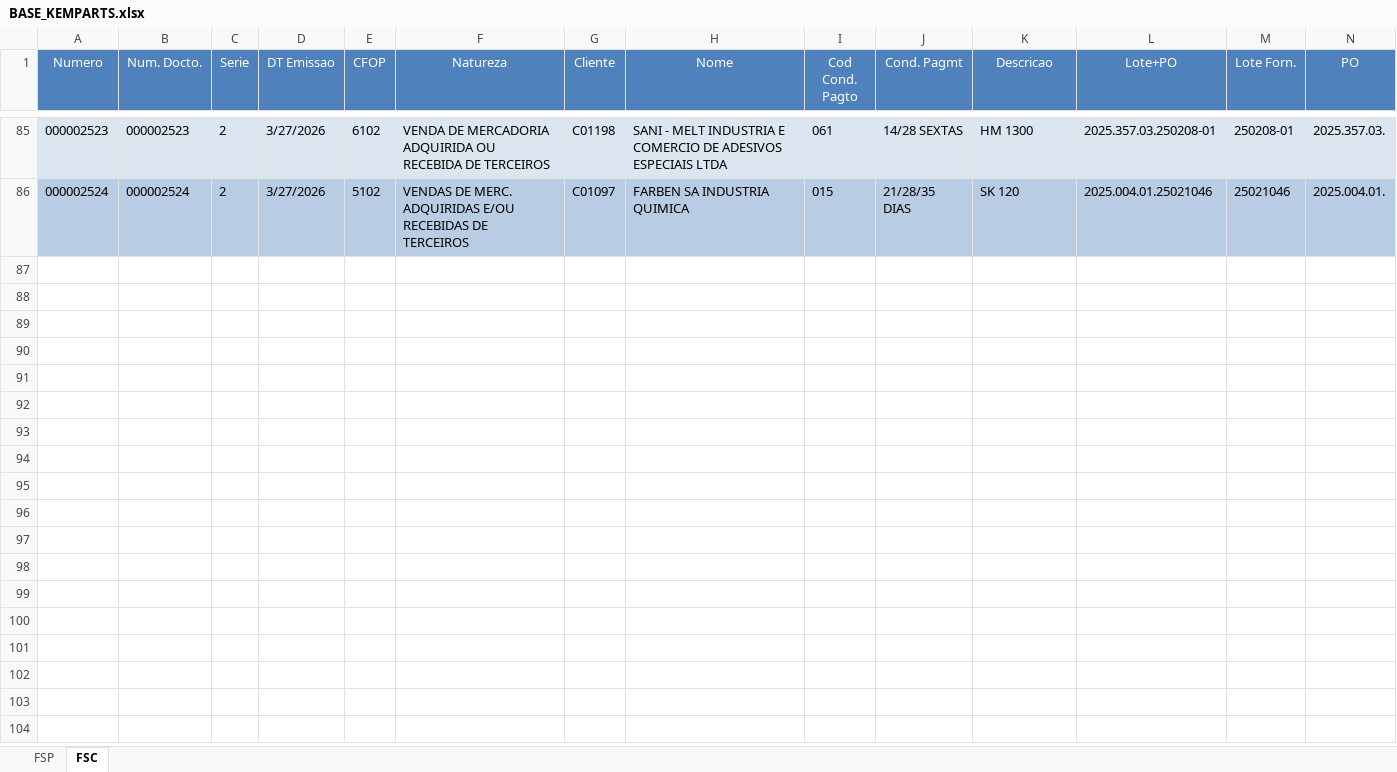
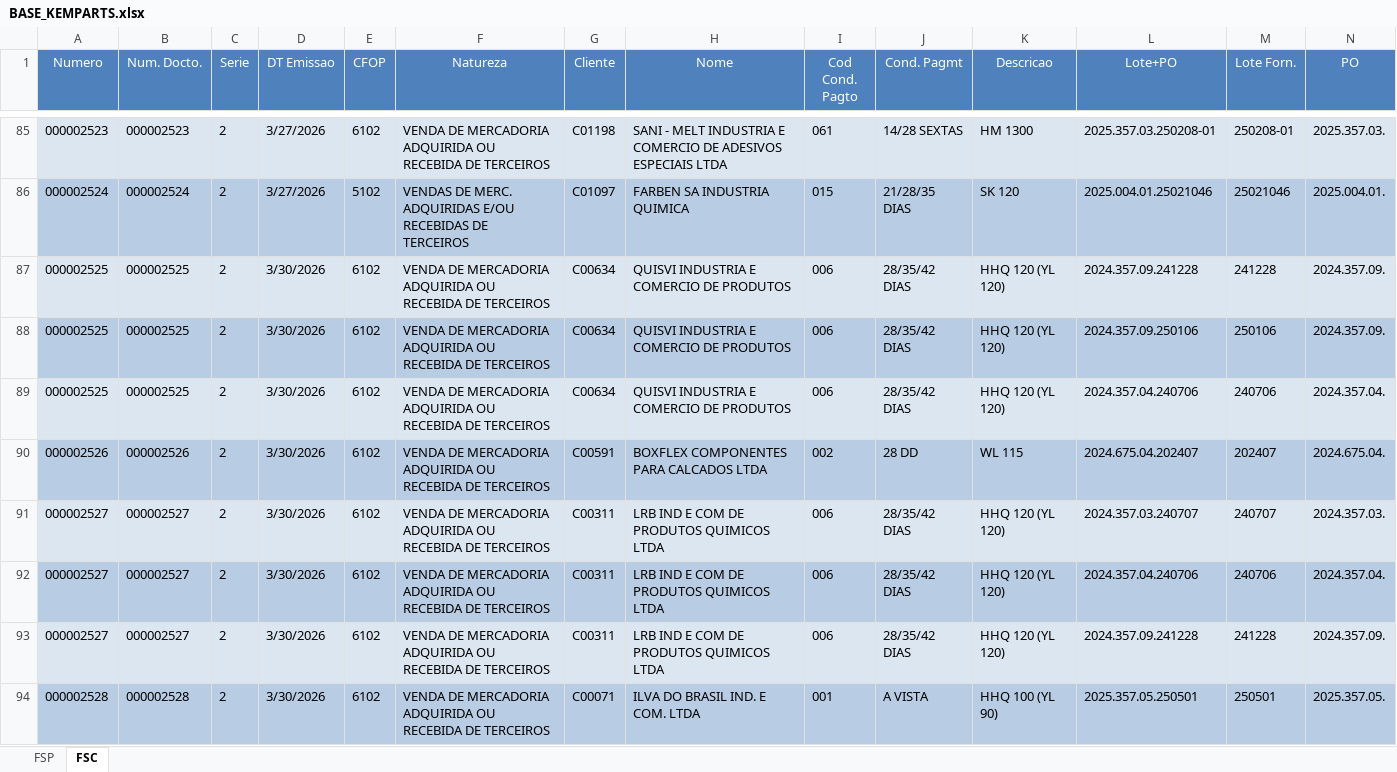
Before and after one commit to FranklinPdon/atualizado_kemparts, an Excel workbook: BASE_KEMPARTS.xlsx, sheet FSC, drawn as a sheet; only a part is shown, gaps mark what is left out; values as stored, in another font and other column widths than the file's, no borders; rows hold the shown columns only; the diff names each change by its address in the sheet, - before the commit and + after, or states it on an @@ line.

Commit message:
Atualização da base de dados 30/03/2026

```diff
--- a/BASE_KEMPARTS.xlsx (sheet FSC)
+++ b/BASE_KEMPARTS.xlsx (sheet FSC)
+row 87: 000002525 | 000002525 | 2 | 3/30/2026 | 6102 | VENDA DE MERCADORIA ADQUIRIDA OU RECEBIDA DE TERCEIROS | C00634 | QUISVI INDUSTRIA E COMERCIO DE PRODUTOS | 006 | 28/35/42 DIAS | HHQ 120 (YL 120) | 2024.357.09.241228 | 241228 | 2024.357.09.
+row 88: 000002525 | 000002525 | 2 | 3/30/2026 | 6102 | VENDA DE MERCADORIA ADQUIRIDA OU RECEBIDA DE TERCEIROS | C00634 | QUISVI INDUSTRIA E COMERCIO DE PRODUTOS | 006 | 28/35/42 DIAS | HHQ 120 (YL 120) | 2024.357.09.250106 | 250106 | 2024.357.09.
+row 89: 000002525 | 000002525 | 2 | 3/30/2026 | 6102 | VENDA DE MERCADORIA ADQUIRIDA OU RECEBIDA DE TERCEIROS | C00634 | QUISVI INDUSTRIA E COMERCIO DE PRODUTOS | 006 | 28/35/42 DIAS | HHQ 120 (YL 120) | 2024.357.04.240706 | 240706 | 2024.357.04.
+row 90: 000002526 | 000002526 | 2 | 3/30/2026 | 6102 | VENDA DE MERCADORIA ADQUIRIDA OU RECEBIDA DE TERCEIROS | C00591 | BOXFLEX COMPONENTES PARA CALCADOS LTDA | 002 | 28 DD | WL 115 | 2024.675.04.202407 | 202407 | 2024.675.04.
+row 91: 000002527 | 000002527 | 2 | 3/30/2026 | 6102 | VENDA DE MERCADORIA ADQUIRIDA OU RECEBIDA DE TERCEIROS | C00311 | LRB IND E COM DE PRODUTOS QUIMICOS LTDA | 006 | 28/35/42 DIAS | HHQ 120 (YL 120) | 2024.357.03.240707 | 240707 | 2024.357.03.
+row 92: 000002527 | 000002527 | 2 | 3/30/2026 | 6102 | VENDA DE MERCADORIA ADQUIRIDA OU RECEBIDA DE TERCEIROS | C00311 | LRB IND E COM DE PRODUTOS QUIMICOS LTDA | 006 | 28/35/42 DIAS | HHQ 120 (YL 120) | 2024.357.04.240706 | 240706 | 2024.357.04.
+row 93: 000002527 | 000002527 | 2 | 3/30/2026 | 6102 | VENDA DE MERCADORIA ADQUIRIDA OU RECEBIDA DE TERCEIROS | C00311 | LRB IND E COM DE PRODUTOS QUIMICOS LTDA | 006 | 28/35/42 DIAS | HHQ 120 (YL 120) | 2024.357.09.241228 | 241228 | 2024.357.09.
+row 94: 000002528 | 000002528 | 2 | 3/30/2026 | 6102 | VENDA DE MERCADORIA ADQUIRIDA OU RECEBIDA DE TERCEIROS | C00071 | ILVA DO BRASIL IND. E COM. LTDA | 001 | A VISTA | HHQ 100 (YL 90) | 2025.357.05.250501 | 250501 | 2025.357.05.
```
Also changed, not shown: sheet FSP.
